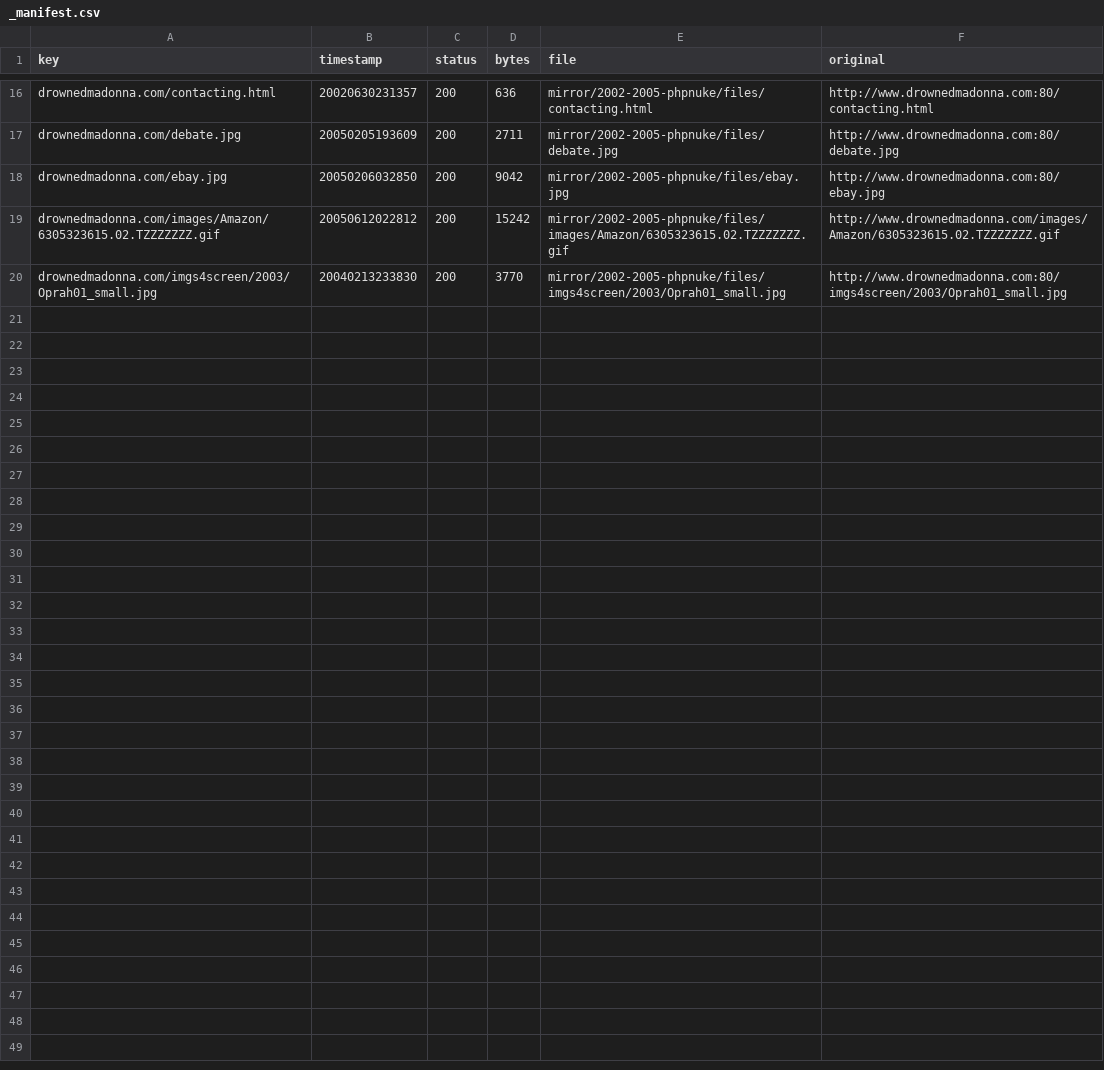
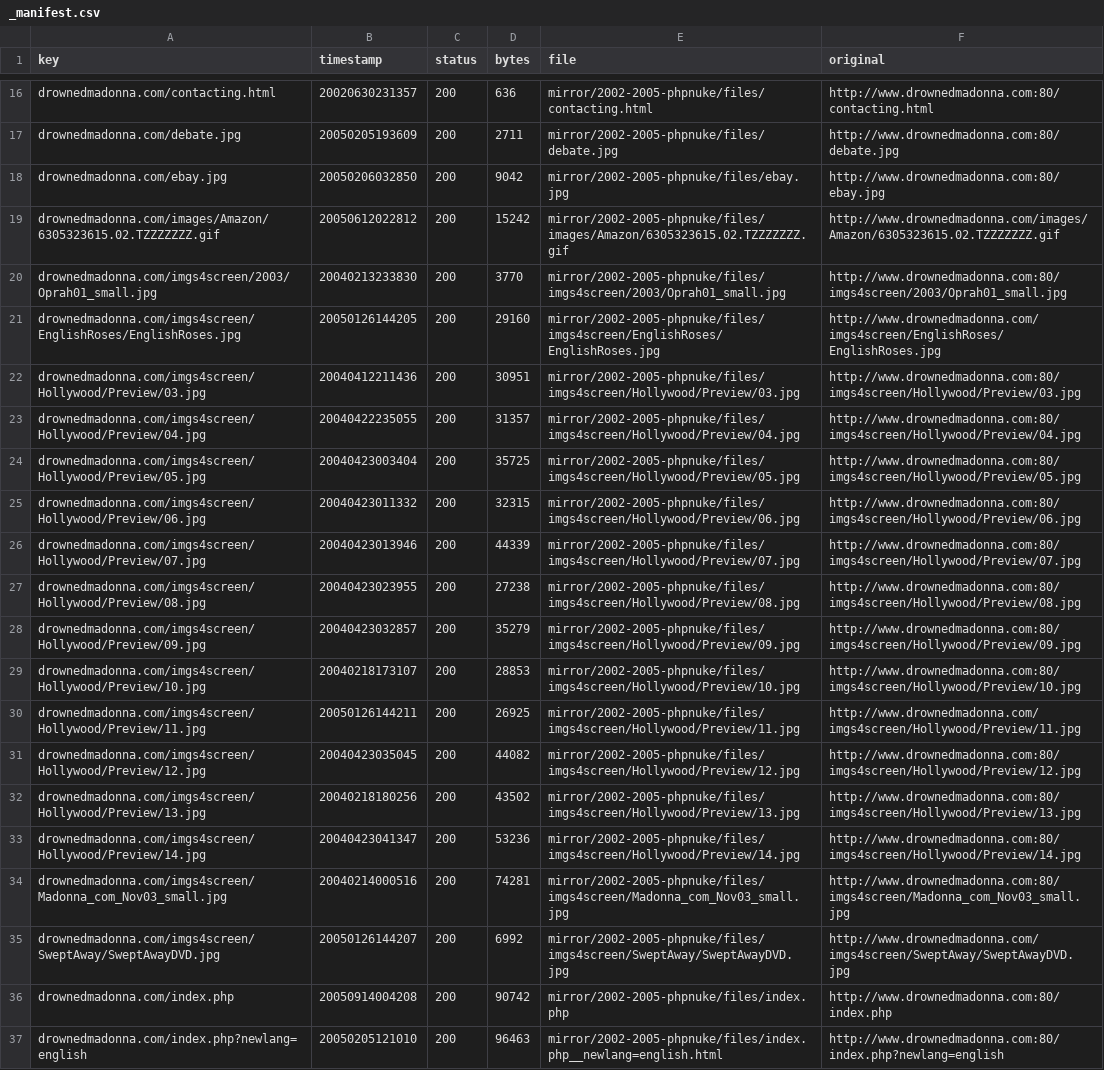
Before and after one commit to giampierofiorelli/drownedmadonna-archive, a CSV file: mirror/2002-2005-phpnuke/_manifest.csv, drawn as a sheet; only a part is shown, gaps mark what is left out; the diff names each change by its address in the sheet, - before the commit and + after, or states it on an @@ line.

```diff
--- a/mirror/2002-2005-phpnuke/_manifest.csv
+++ b/mirror/2002-2005-phpnuke/_manifest.csv
+row 21: drownedmadonna.com/imgs4screen/EnglishRoses/EnglishRoses.jpg | 20050126144205 | 200 | 29160 | mirror/2002-2005-phpnuke/files/imgs4screen/EnglishRoses/EnglishRoses.jpg | http://www.drownedmadonna.com/imgs4screen/EnglishRoses/EnglishRoses.jpg
+row 22: drownedmadonna.com/imgs4screen/Hollywood/Preview/03.jpg | 20040412211436 | 200 | 30951 | mirror/2002-2005-phpnuke/files/imgs4screen/Hollywood/Preview/03.jpg | http://www.drownedmadonna.com:80/imgs4screen/Hollywood/Preview/03.jpg
+row 23: drownedmadonna.com/imgs4screen/Hollywood/Preview/04.jpg | 20040422235055 | 200 | 31357 | mirror/2002-2005-phpnuke/files/imgs4screen/Hollywood/Preview/04.jpg | http://www.drownedmadonna.com:80/imgs4screen/Hollywood/Preview/04.jpg
+row 24: drownedmadonna.com/imgs4screen/Hollywood/Preview/05.jpg | 20040423003404 | 200 | 35725 | mirror/2002-2005-phpnuke/files/imgs4screen/Hollywood/Preview/05.jpg | http://www.drownedmadonna.com:80/imgs4screen/Hollywood/Preview/05.jpg
+row 25: drownedmadonna.com/imgs4screen/Hollywood/Preview/06.jpg | 20040423011332 | 200 | 32315 | mirror/2002-2005-phpnuke/files/imgs4screen/Hollywood/Preview/06.jpg | http://www.drownedmadonna.com:80/imgs4screen/Hollywood/Preview/06.jpg
+row 26: drownedmadonna.com/imgs4screen/Hollywood/Preview/07.jpg | 20040423013946 | 200 | 44339 | mirror/2002-2005-phpnuke/files/imgs4screen/Hollywood/Preview/07.jpg | http://www.drownedmadonna.com:80/imgs4screen/Hollywood/Preview/07.jpg
+row 27: drownedmadonna.com/imgs4screen/Hollywood/Preview/08.jpg | 20040423023955 | 200 | 27238 | mirror/2002-2005-phpnuke/files/imgs4screen/Hollywood/Preview/08.jpg | http://www.drownedmadonna.com:80/imgs4screen/Hollywood/Preview/08.jpg
+row 28: drownedmadonna.com/imgs4screen/Hollywood/Preview/09.jpg | 20040423032857 | 200 | 35279 | mirror/2002-2005-phpnuke/files/imgs4screen/Hollywood/Preview/09.jpg | http://www.drownedmadonna.com:80/imgs4screen/Hollywood/Preview/09.jpg
+row 29: drownedmadonna.com/imgs4screen/Hollywood/Preview/10.jpg | 20040218173107 | 200 | 28853 | mirror/2002-2005-phpnuke/files/imgs4screen/Hollywood/Preview/10.jpg | http://www.drownedmadonna.com:80/imgs4screen/Hollywood/Preview/10.jpg
+row 30: drownedmadonna.com/imgs4screen/Hollywood/Preview/11.jpg | 20050126144211 | 200 | 26925 | mirror/2002-2005-phpnuke/files/imgs4screen/Hollywood/Preview/11.jpg | http://www.drownedmadonna.com/imgs4screen/Hollywood/Preview/11.jpg
+row 31: drownedmadonna.com/imgs4screen/Hollywood/Preview/12.jpg | 20040423035045 | 200 | 44082 | mirror/2002-2005-phpnuke/files/imgs4screen/Hollywood/Preview/12.jpg | http://www.drownedmadonna.com:80/imgs4screen/Hollywood/Preview/12.jpg
+row 32: drownedmadonna.com/imgs4screen/Hollywood/Preview/13.jpg | 20040218180256 | 200 | 43502 | mirror/2002-2005-phpnuke/files/imgs4screen/Hollywood/Preview/13.jpg | http://www.drownedmadonna.com:80/imgs4screen/Hollywood/Preview/13.jpg
+row 33: drownedmadonna.com/imgs4screen/Hollywood/Preview/14.jpg | 20040423041347 | 200 | 53236 | mirror/2002-2005-phpnuke/files/imgs4screen/Hollywood/Preview/14.jpg | http://www.drownedmadonna.com:80/imgs4screen/Hollywood/Preview/14.jpg
+row 34: drownedmadonna.com/imgs4screen/Madonna_com_Nov03_small.jpg | 20040214000516 | 200 | 74281 | mirror/2002-2005-phpnuke/files/imgs4screen/Madonna_com_Nov03_small.jpg | http://www.drownedmadonna.com:80/imgs4screen/Madonna_com_Nov03_small.jpg
+row 35: drownedmadonna.com/imgs4screen/SweptAway/SweptAwayDVD.jpg | 20050126144207 | 200 | 6992 | mirror/2002-2005-phpnuke/files/imgs4screen/SweptAway/SweptAwayDVD.jpg | http://www.drownedmadonna.com/imgs4screen/SweptAway/SweptAwayDVD.jpg
+row 36: drownedmadonna.com/index.php | 20050914004208 | 200 | 90742 | mirror/2002-2005-phpnuke/files/index.php | http://www.drownedmadonna.com:80/index.php
+row 37: drownedmadonna.com/index.php?newlang=english | 20050205121010 | 200 | 96463 | mirror/2002-2005-phpnuke/files/index.php__newlang=english.html | http://www.drownedmadonna.com:80/index.php?newlang=english
```
Also changed, not shown: 18 other files.
